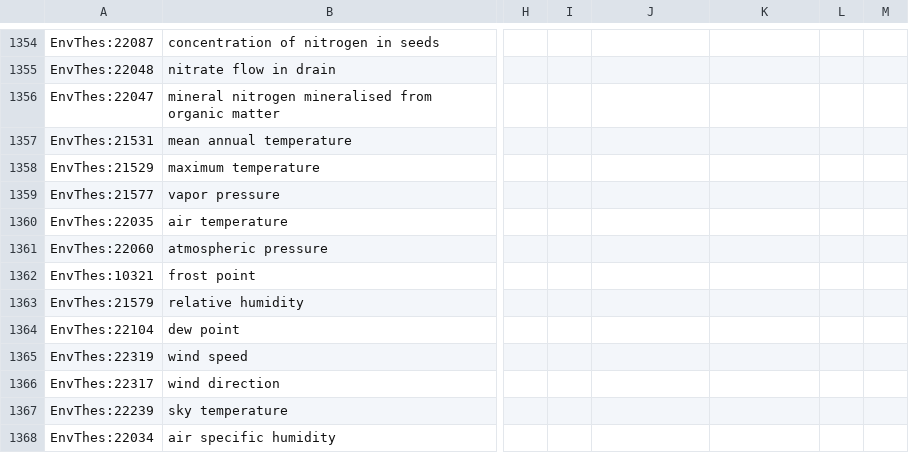
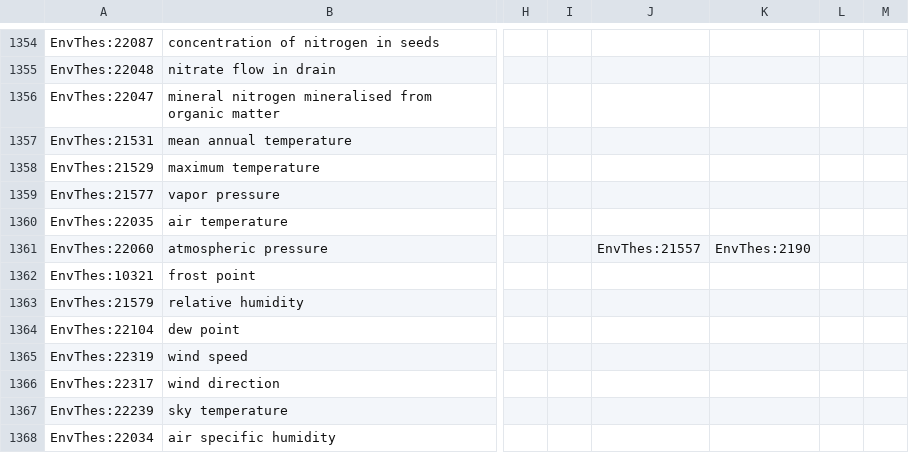
Before and after one commit to LTER-Europe/EnvThes, a CSV file: Theasurus.csv, drawn as a sheet; only a part is shown, gaps mark what is left out; the diff names each change by its address in the sheet, - before the commit and + after, or states it on an @@ line.

```diff
--- a/Theasurus.csv
+++ b/Theasurus.csv
-J1361: (empty)
+J1361: EnvThes:21557
-K1361: (empty)
+K1361: EnvThes:2190
```
Also changed, not shown: 4 other files.
